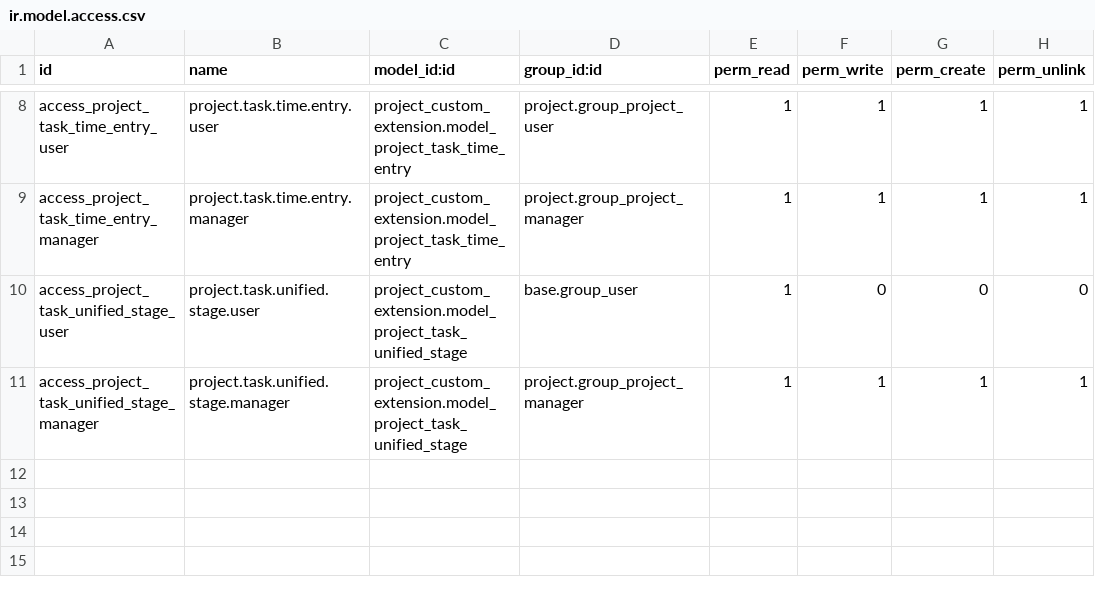
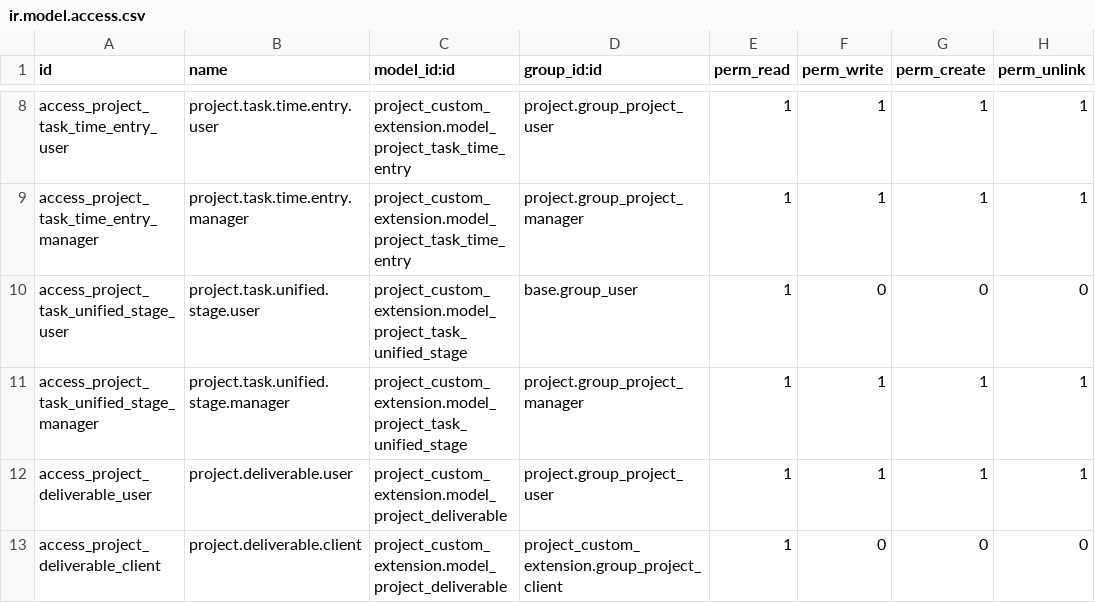
Before and after one commit to iamweer/tdp, a CSV file: project_custom_extension/security/ir.model.access.csv, drawn as a sheet; only a part is shown, gaps mark what is left out; the diff names each change by its address in the sheet, - before the commit and + after, or states it on an @@ line.

```diff
--- a/project_custom_extension/security/ir.model.access.csv
+++ b/project_custom_extension/security/ir.model.access.csv
+row 12: access_project_deliverable_user | project.deliverable.user | project_custom_extension.model_project_deliverable | project.group_project_user | 1 | 1 | 1 | 1
+row 13: access_project_deliverable_client | project.deliverable.client | project_custom_extension.model_project_deliverable | project_custom_extension.group_project_client | 1 | 0 | 0 | 0
```
Also changed, not shown: 23 other files.
